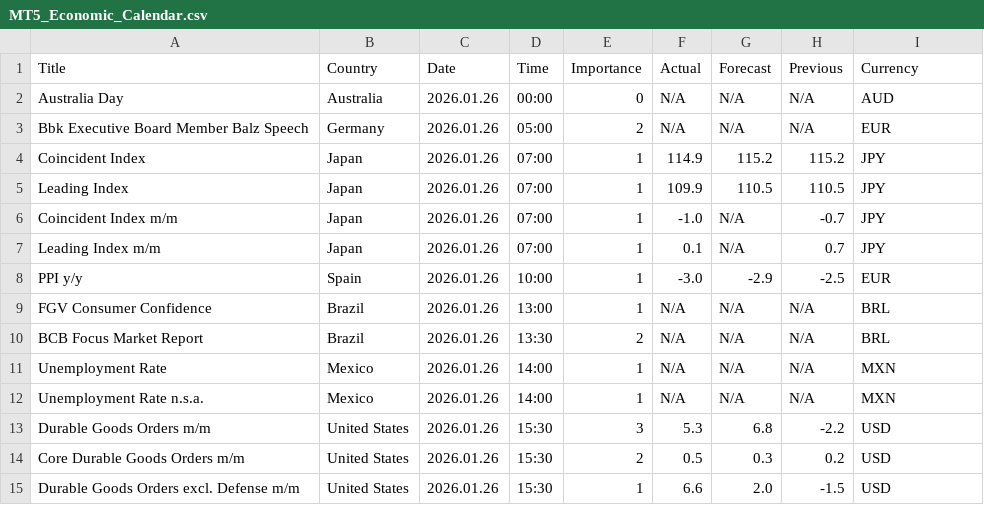
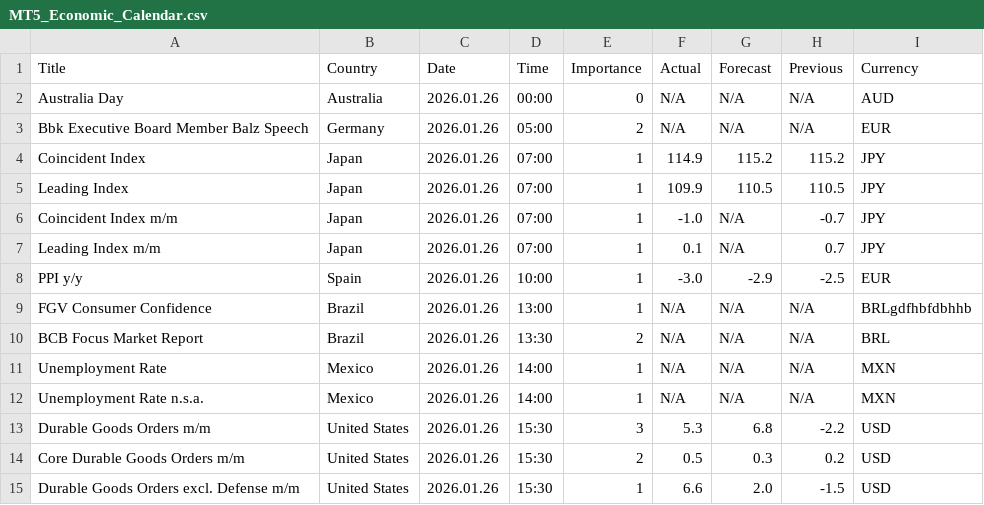
Before and after one commit to CryptoGamerDev/MT5_Economic_Calendar, a CSV file: MT5_Economic_Calendar.csv, drawn as a sheet; only a part is shown.

Commit message:
Update MT5_Economic_Calendar.csv

```diff
--- a/MT5_Economic_Calendar.csv
+++ b/MT5_Economic_Calendar.csv
@@ -8,3 +8,3 @@ Title,Country,Date,Time,Importance,Actual,Forecast,Previous,Currency
 "PPI y/y","Spain",2026.01.26,10:00,1,-3.0,-2.9,-2.5,EUR
-"FGV Consumer Confidence","Brazil",2026.01.26,13:00,1,N/A,N/A,N/A,BRL
+"FGV Consumer Confidence","Brazil",2026.01.26,13:00,1,N/A,N/A,N/A,BRLgdfhbfdbhhb
 "BCB Focus Market Report","Brazil",2026.01.26,13:30,2,N/A,N/A,N/A,BRL
```
